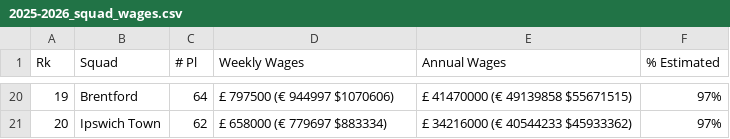
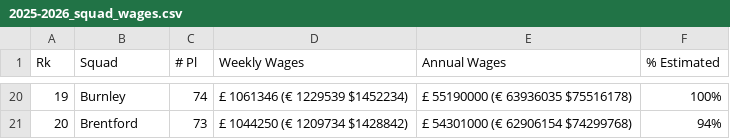
Before and after one commit to BBoyd945/Premier-League-Spending-Analysis, a CSV file: data/raw/wages/2025-2026_squad_wages.csv, drawn as a sheet; only a part is shown, gaps mark what is left out; the diff covers the shown part only.

Commit message:
Update squad wages for 2025-2026 season

```diff
--- a/data/raw/wages/2025-2026_squad_wages.csv
+++ b/data/raw/wages/2025-2026_squad_wages.csv
@@ -20,2 +20,2 @@ Rk,Squad,# Pl,Weekly Wages,Annual Wages,% Estimated
-19,Brentford,64,£ 797500 (€ 944997 $1070606),£ 41470000 (€ 49139858 $55671515),97%
-20,Ipswich Town,62,£ 658000 (€ 779697 $883334),£ 34216000 (€ 40544233 $45933362),97%
+19,Burnley,74,£ 1061346 (€ 1229539 $1452234),£ 55190000 (€ 63936035 $75516178),100%
+20,Brentford,73,£ 1044250 (€ 1209734 $1428842),£ 54301000 (€ 62906154 $74299768),94%
```
Also changed, not shown: 88 edited cells elsewhere in this file.
